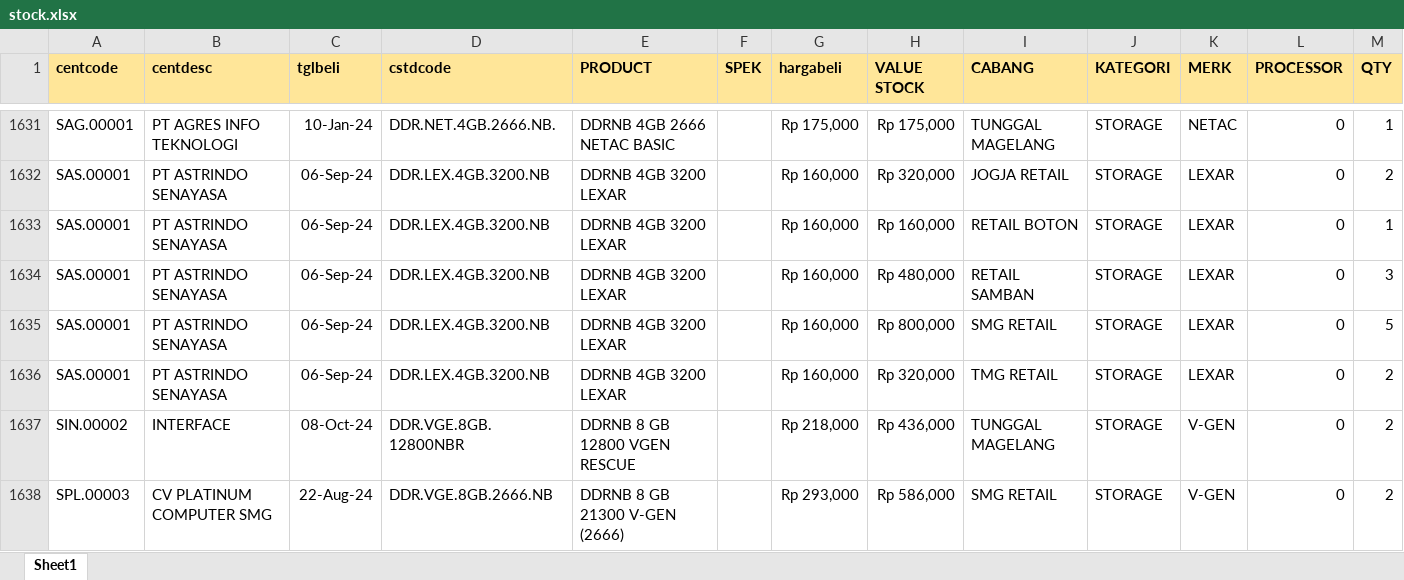
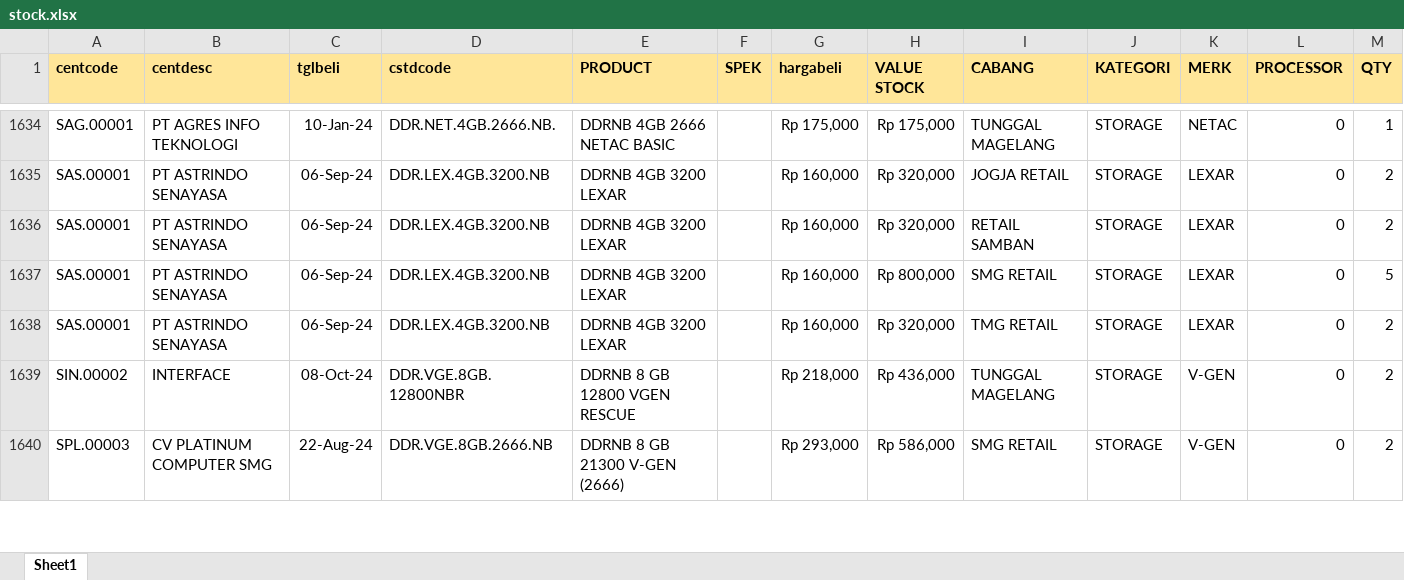
Before and after one commit to YoasAriel/Project-TOP, an Excel workbook: stock.xlsx, sheet Sheet1, drawn as a sheet; only a part is shown, gaps mark what is left out; values as stored, in another font and other column widths than the file's, no borders; removed rows and columns are numbered as before the commit, all else as after; the diff covers the shown part only; the diff names each change by its address in the sheet, - before the commit and + after, or states it on an @@ line.

Commit message:
update 21 Okt 24

```diff
--- a/stock.xlsx (sheet Sheet1)
+++ b/stock.xlsx (sheet Sheet1)
-row 1633: SAS.00001 | PT ASTRINDO SENAYASA | 06-Sep-24 | DDR.LEX.4GB.3200.NB | DDRNB 4GB 3200 LEXAR |  | Rp 160,000 | Rp 160,000 | RETAIL BOTON | STORAGE | LEXAR | 0 | 1
-H1636 (VALUE STOCK): Rp 480,000
+H1636 (VALUE STOCK): Rp 320,000
-M1636 (QTY): 3
+M1636 (QTY): 2
```
Also changed, not shown: 38 added rows, 50 removed rows and 372 edited cells elsewhere in this sheet.
